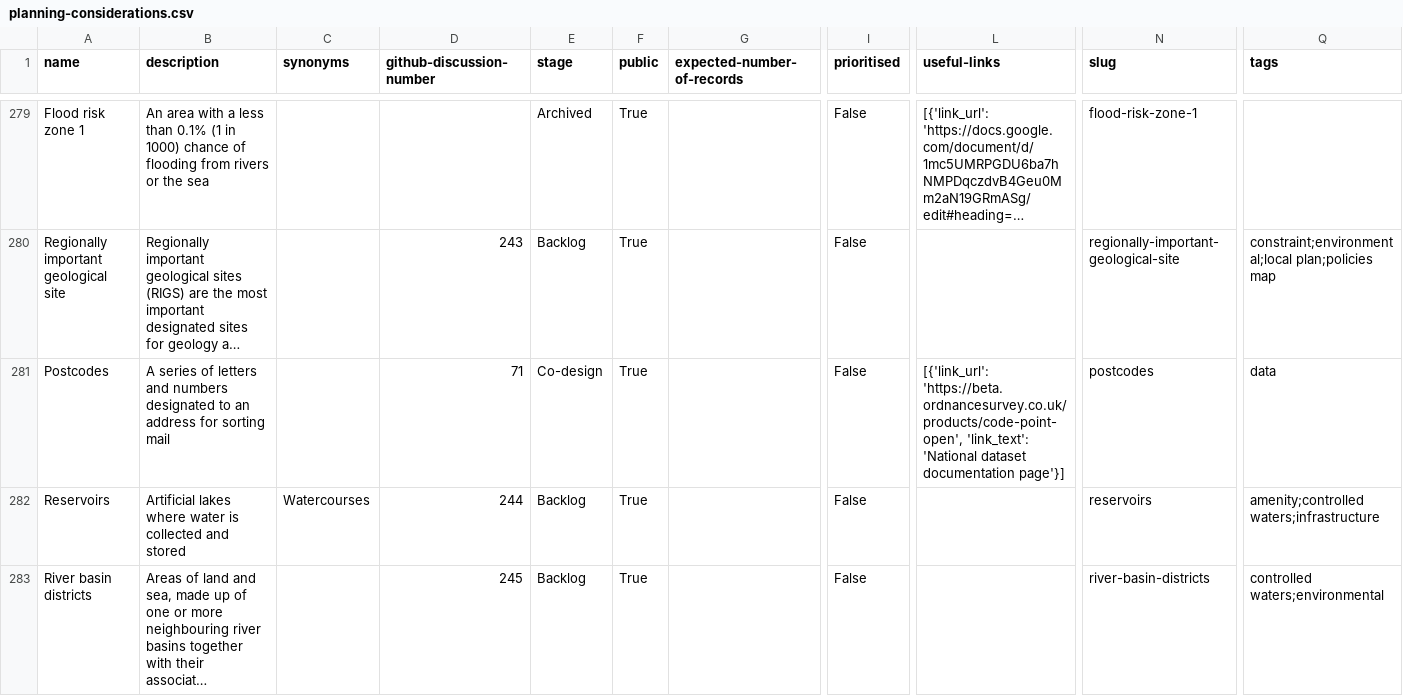
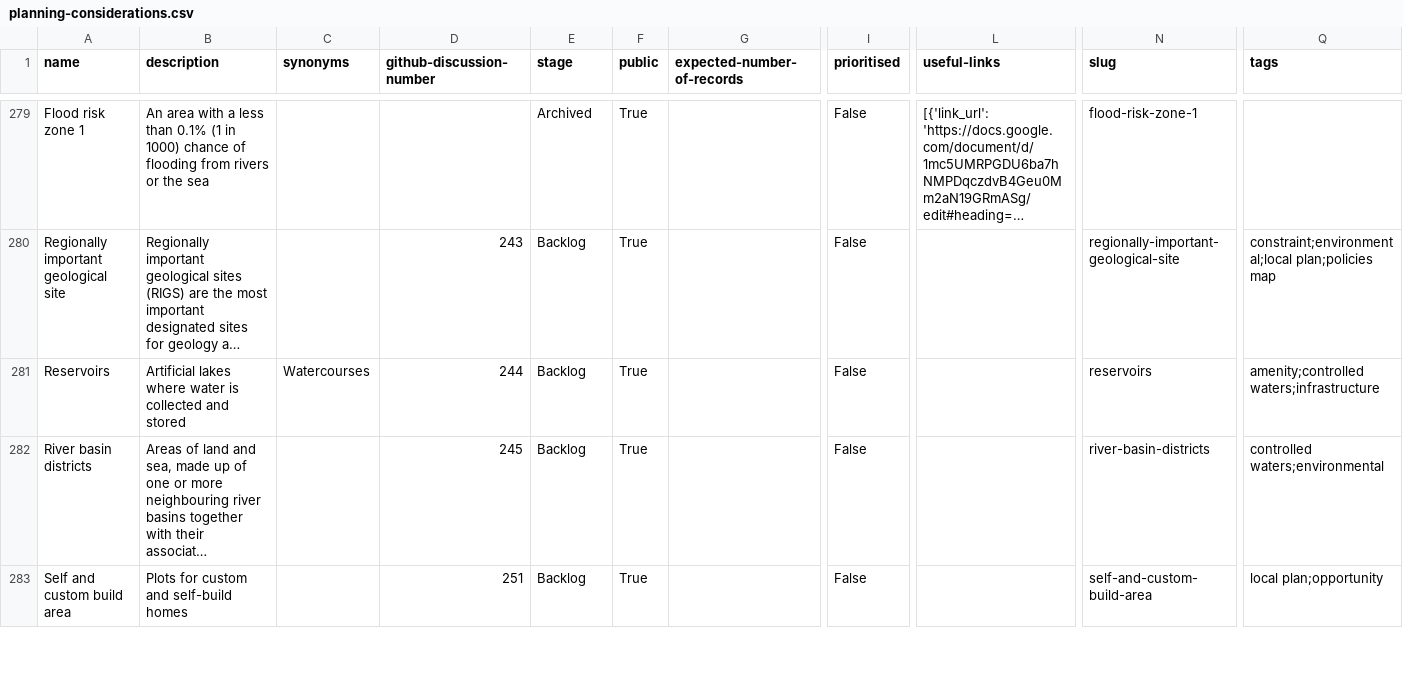
Before and after one commit to digital-land/planning-data-design, a CSV file: data/planning-considerations.csv, drawn as a sheet; only a part is shown, gaps mark what is left out; the shorter side is filled out with more unchanged rows; long unchanged cells end in …; removed rows and columns are numbered as before the commit, all else as after; rows hold the shown columns only; the diff covers the shown part only; the diff names each change by its address in the sheet, - before the commit and + after, or states it on an @@ line.

```diff
--- a/data/planning-considerations.csv
+++ b/data/planning-considerations.csv
-row 281: Postcodes | A series of letters and numbers designated to an address for sorting mail |  | 71 | Co-design | True |  | False | [{'link_url': 'https://beta.ordnancesurvey.co.uk/products/code-point-open', 'link_text': 'National dataset documentation page'}] | postcodes | data
```
Also changed, not shown: 1 added row elsewhere in this file.
